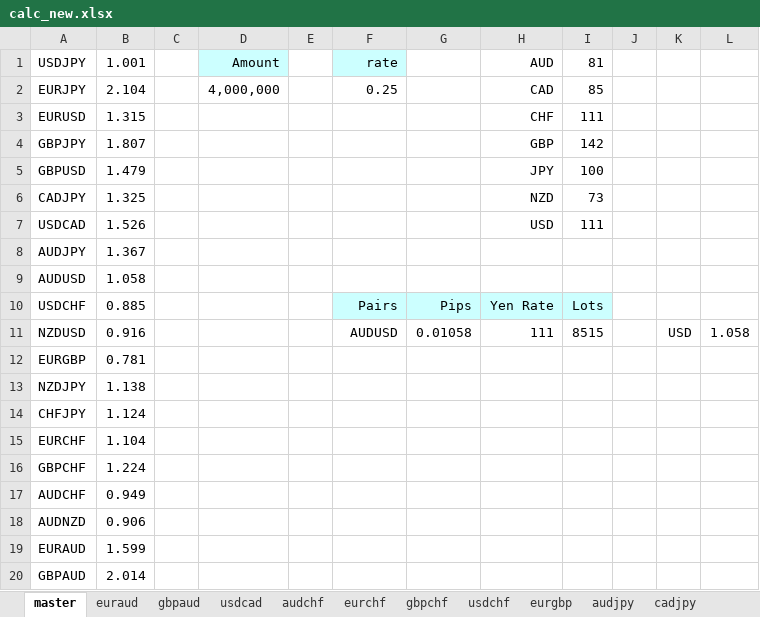
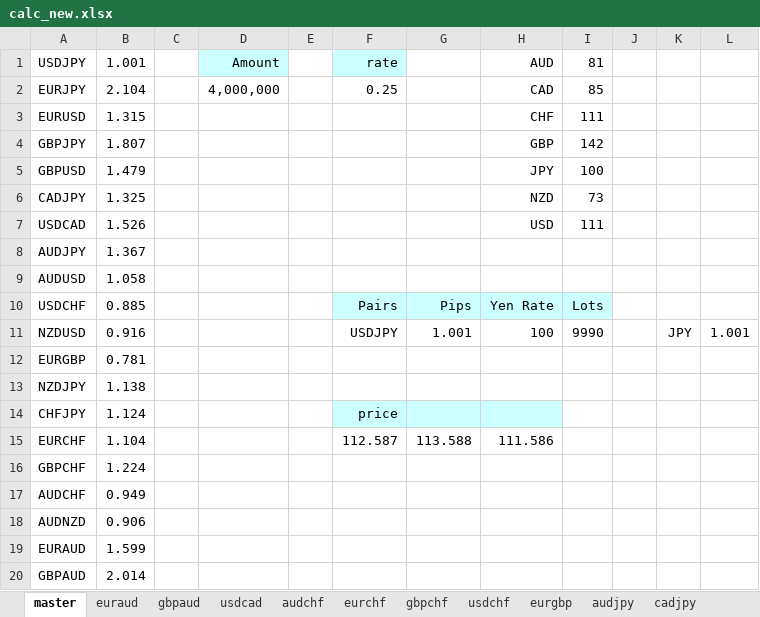
Before and after one commit to atsushi20150730/volatility, an Excel workbook: volatility/src/calc_new.xlsx, sheet master, drawn as a sheet; values as stored, in another font and other column widths than the file's, no borders; the diff names each change by its address in the sheet, - before the commit and + after, or states it on an @@ line.

Commit message:
new

```diff
--- a/volatility/src/calc_new.xlsx (sheet master)
+++ b/volatility/src/calc_new.xlsx (sheet master)
-F11: AUDUSD
+F11: USDJPY
-G11: 0.01058
+G11: 1.001
-H11: 111
+H11: 100
-I11: 8515
+I11: 9990
-K11: USD
+K11: JPY
-L11: 1.058
+L11: 1.001
-F14: (empty)
+F14: price
-F14:H14 fill: none
+F14:H14 fill: #CCFFFF
-F15: (empty)
+F15: 112.587
-G15: (empty)
+G15: 113.588
-H15: (empty)
+H15: 111.586
```
